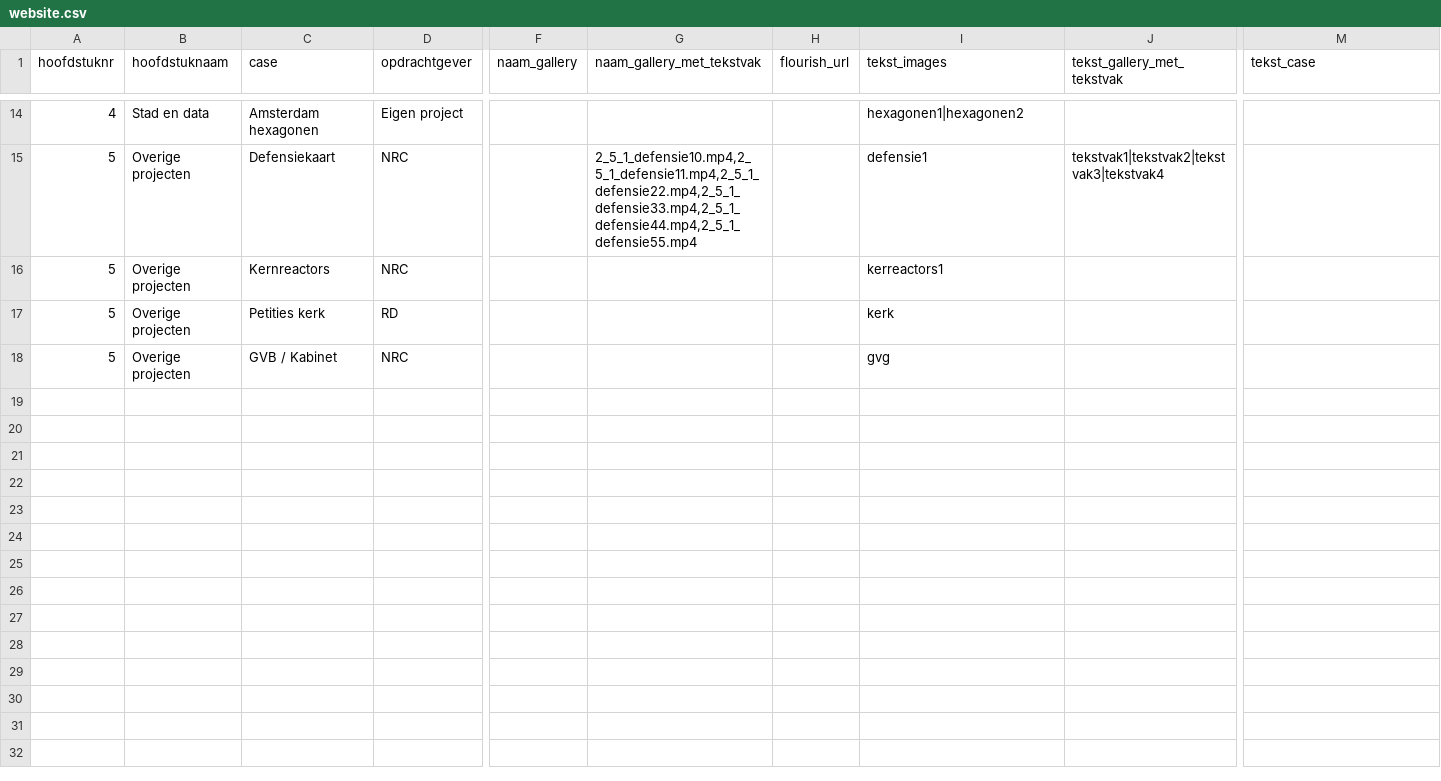
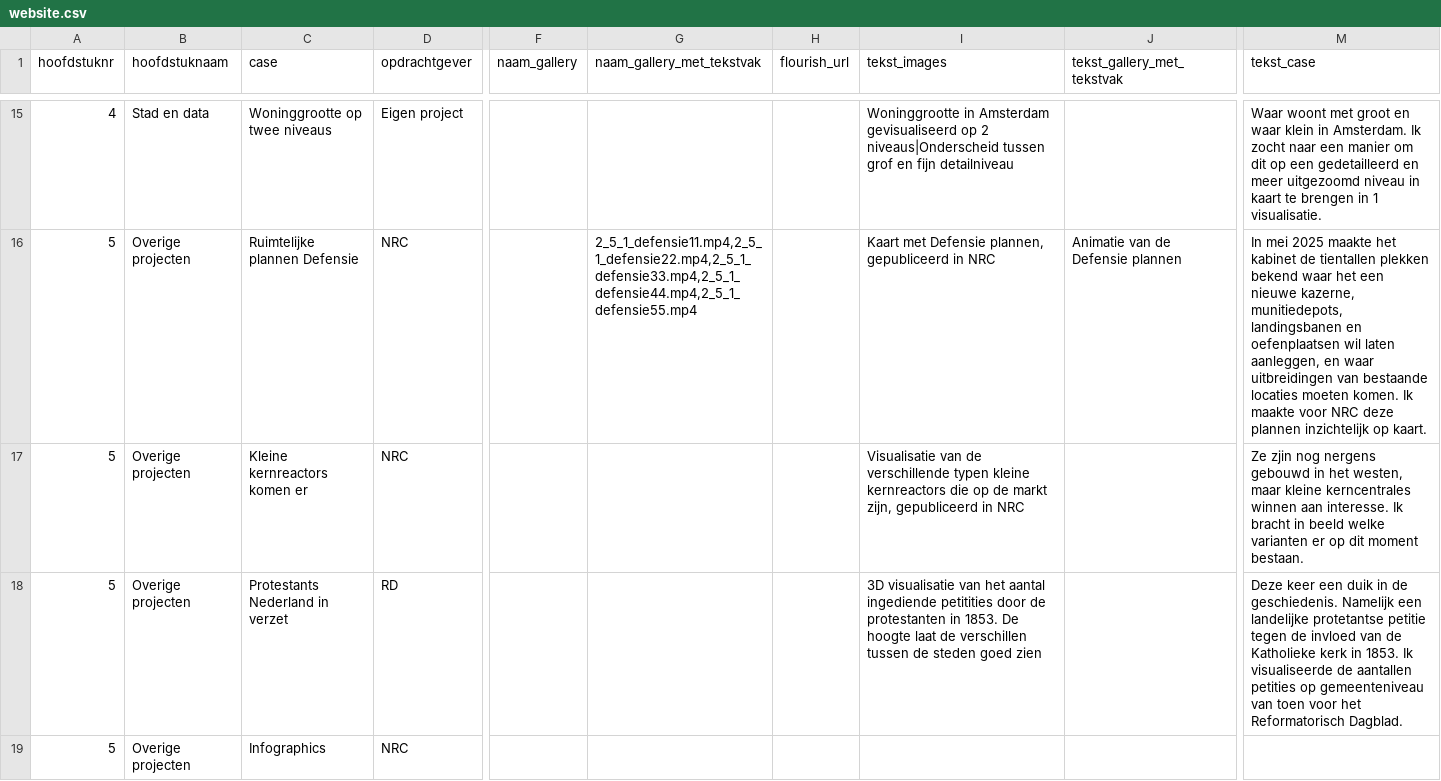
Before and after one commit to TimTensen00/portfolio, a CSV file: website.csv, drawn as a sheet; only a part is shown, gaps mark what is left out; addresses are those after the commit; the diff covers the shown part only; the diff names each change by its address in the sheet, - before the commit and + after, or states it on an @@ line.

Commit message:
nieuwe afbeelding homepage toegevoegd

```diff
--- a/website.csv
+++ b/website.csv
-C15 (case): Amsterdam hexagonen
+C15 (case): Woninggrootte op twee niveaus
-I15 (tekst_images): hexagonen1|hexagonen2
+I15 (tekst_images): Woninggrootte in Amsterdam gevisualiseerd op 2 niveaus|Onderscheid tussen grof en fijn detailniveau
-M15 (tekst_case): (empty)
+M15 (tekst_case): Waar woont met groot en waar klein in Amsterdam. Ik zocht naar een manier om dit op een gedetailleerd en meer uitgezoomd niveau in kaart te brengen in 1 visualisatie.
-C16 (case): Defensiekaart
+C16 (case): Ruimtelijke plannen Defensie
-G16 (naam_gallery_met_tekstvak): 2_5_1_defensie10.mp4,2_5_1_defensie11.mp4,2_5_1_defensie22.mp4,2_5_1_defensie33.mp4,2_5_1_defensie44.mp4,2_5_1_defensie55.mp4
+G16 (naam_gallery_met_tekstvak): 2_5_1_defensie11.mp4,2_5_1_defensie22.mp4,2_5_1_defensie33.mp4,2_5_1_defensie44.mp4,2_5_1_defensie55.mp4
-I16 (tekst_images): defensie1
+I16 (tekst_images): Kaart met Defensie plannen, gepubliceerd in NRC
-J16 (tekst_gallery_met_tekstvak): tekstvak1|tekstvak2|tekstvak3|tekstvak4
+J16 (tekst_gallery_met_tekstvak): Animatie van de Defensie plannen
-M16 (tekst_case): (empty)
+M16 (tekst_case): In mei 2025 maakte het kabinet de tientallen plekken bekend waar het een nieuwe kazerne, munitiedepots, landingsbanen en oefenplaatsen wil laten aanleggen, en waar uitbreidingen van bestaande locaties moeten komen. Ik maakte voor NRC deze plannen inzichtelijk op kaart.
-C17 (case): Kernreactors
+C17 (case): Kleine kernreactors komen er
-I17 (tekst_images): kerreactors1
+I17 (tekst_images): Visualisatie van de verschillende typen kleine kernreactors die op de markt zijn, gepubliceerd in NRC
-M17 (tekst_case): (empty)
+M17 (tekst_case): Ze zjin nog nergens gebouwd in het westen, maar kleine kerncentrales winnen aan interesse. Ik bracht in beeld welke varianten er op dit moment bestaan.
-C18 (case): Petities kerk
+C18 (case): Protestants Nederland in verzet
-I18 (tekst_images): kerk
+I18 (tekst_images): 3D visualisatie van het aantal ingediende petitities door de protestanten in 1853. De hoogte laat de verschillen tussen de steden goed zien
-M18 (tekst_case): (empty)
+M18 (tekst_case): Deze keer een duik in de geschiedenis. Namelijk een landelijke protetantse petitie tegen de invloed van de Katholieke kerk in 1853. Ik visualiseerde de aantallen petities op gemeenteniveau van toen voor het Reformatorisch Dagblad.
-C19 (case): GVB / Kabinet
+C19 (case): Infographics
-I19 (tekst_images): gvg
+I19 (tekst_images): (empty)
```
Also changed, not shown: 2 added rows, 1 removed row and 29 edited cells elsewhere in this file, 19 other files.
